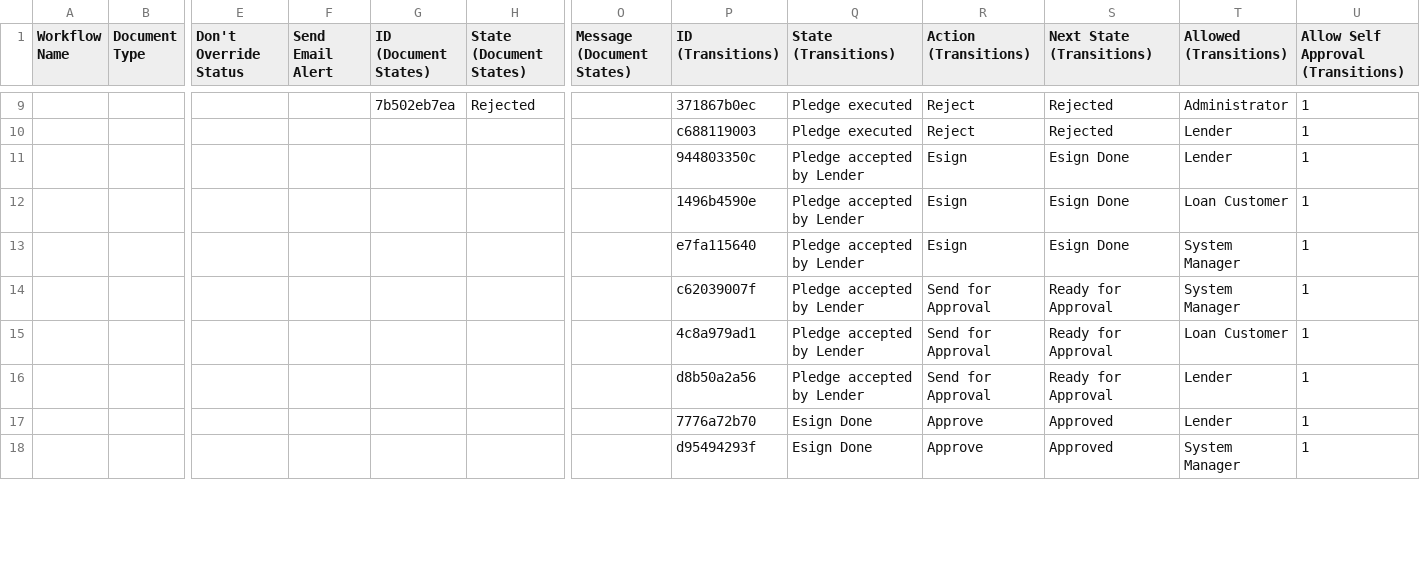
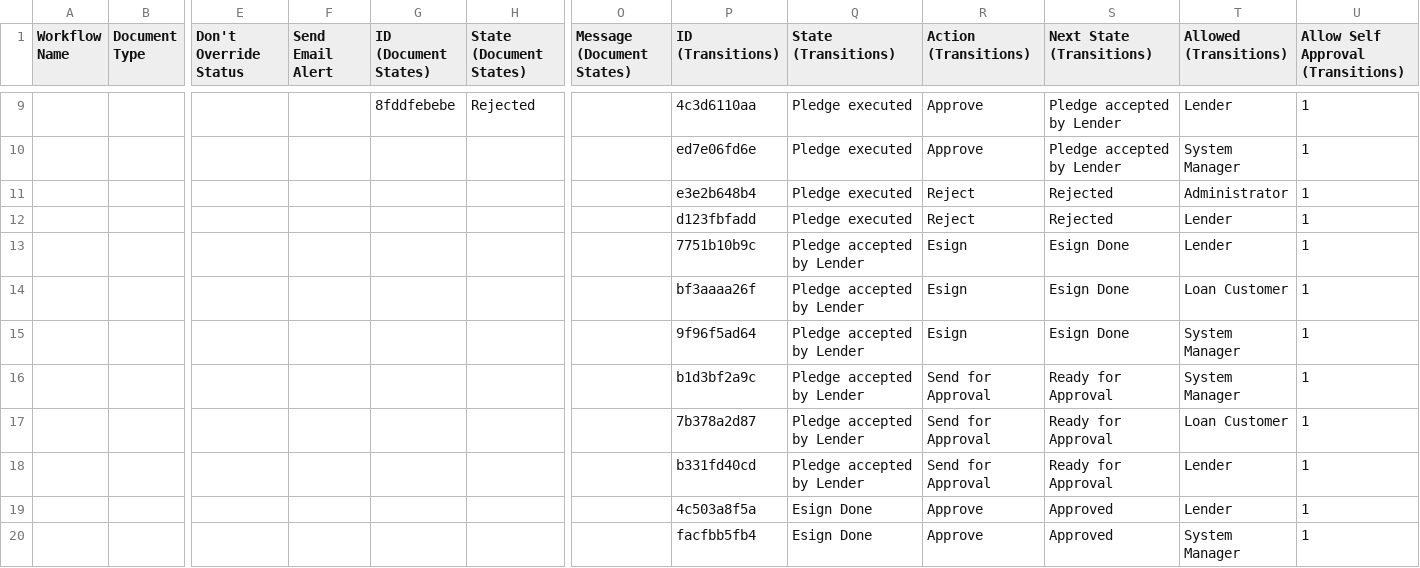
Before and after one commit to harishtanwar4847/choicelms, a CSV file: lms/patches/imports/workflow1.csv, drawn as a sheet; only a part is shown, gaps mark what is left out; addresses are those after the commit; rows hold the shown columns only; the diff covers the shown part only; the diff names each change by its address in the sheet, - before the commit and + after, or states it on an @@ line.

```diff
--- a/lms/patches/imports/workflow1.csv
+++ b/lms/patches/imports/workflow1.csv
-G9 (ID (Document States)): 7b502eb7ea
+G9 (ID (Document States)): 8fddfebebe
-P9 (ID (Transitions)): 371867b0ec
+P9 (ID (Transitions)): 4c3d6110aa
-R9 (Action (Transitions)): Reject
+R9 (Action (Transitions)): Approve
-S9 (Next State (Transitions)): Rejected
+S9 (Next State (Transitions)): Pledge accepted by Lender
-T9 (Allowed (Transitions)): Administrator
+T9 (Allowed (Transitions)): Lender
+row 10:  |  |  |  |  |  |  | ed7e06fd6e | Pledge executed | Approve | Pledge accepted by Lender | System Manager | 1
+row 11:  |  |  |  |  |  |  | e3e2b648b4 | Pledge executed | Reject | Rejected | Administrator | 1
-P12 (ID (Transitions)): c688119003
+P12 (ID (Transitions)): d123fbfadd
-P13 (ID (Transitions)): 944803350c
+P13 (ID (Transitions)): 7751b10b9c
-P14 (ID (Transitions)): 1496b4590e
+P14 (ID (Transitions)): bf3aaaa26f
-P15 (ID (Transitions)): e7fa115640
+P15 (ID (Transitions)): 9f96f5ad64
-P16 (ID (Transitions)): c62039007f
+P16 (ID (Transitions)): b1d3bf2a9c
-P17 (ID (Transitions)): 4c8a979ad1
+P17 (ID (Transitions)): 7b378a2d87
-P18 (ID (Transitions)): d8b50a2a56
+P18 (ID (Transitions)): b331fd40cd
-P19 (ID (Transitions)): 7776a72b70
+P19 (ID (Transitions)): 4c503a8f5a
-P20 (ID (Transitions)): d95494293f
+P20 (ID (Transitions)): facfbb5fb4
```
Also changed, not shown: 78 edited cells elsewhere in this file, 2 other files.
